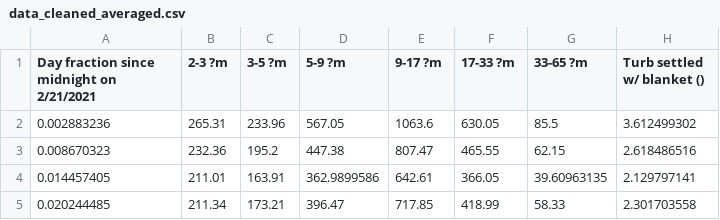
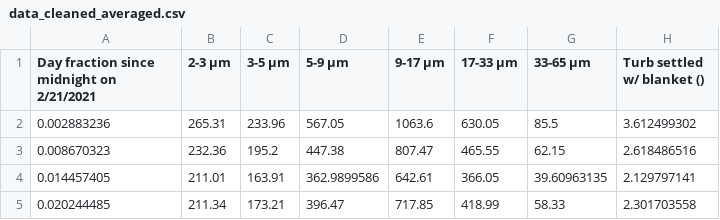
Before and after one commit to KevinSarmiento/Research, a CSV file: experimental_data/2-21-2021_experiment/processed_data/data_cleaned_averaged.csv, drawn as a sheet; only a part is shown.

Commit message:
fixed μ symbol for column headers

```diff
--- a/experimental_data/2-21-2021_experiment/processed_data/data_cleaned_averaged.csv
+++ b/experimental_data/2-21-2021_experiment/processed_data/data_cleaned_averaged.csv
@@ -1,2 +1,2 @@
-Day fraction since midnight on 2/21/2021,2-3 ?m,3-5 ?m,5-9 ?m,9-17 ?m,17-33 ?m,33-65 ?m,Turb settled w/ blanket ()
+Day fraction since midnight on 2/21/2021,2-3 μm,3-5 μm,5-9 μm,9-17 μm,17-33 μm,33-65 μm,Turb settled w/ blanket ()
 0.002883236,265.31,233.96,567.05,1063.6,630.05,85.5,3.612499302
```
